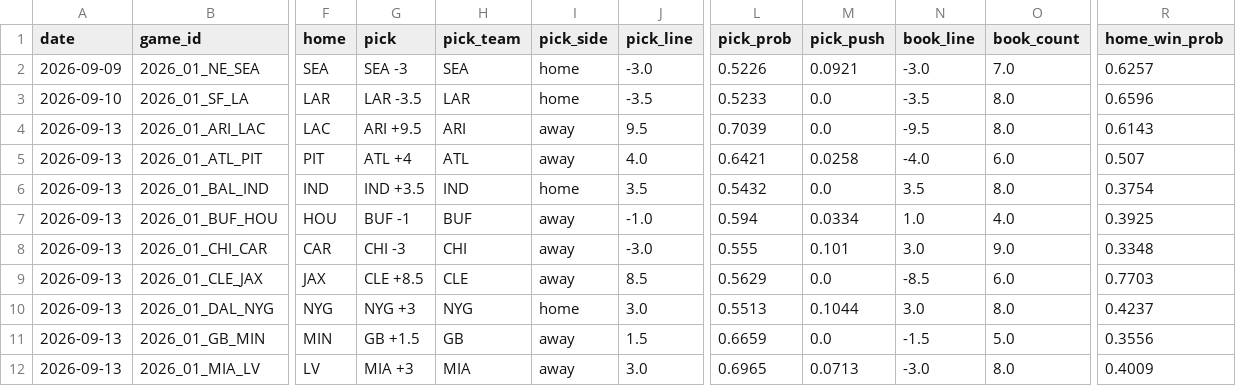
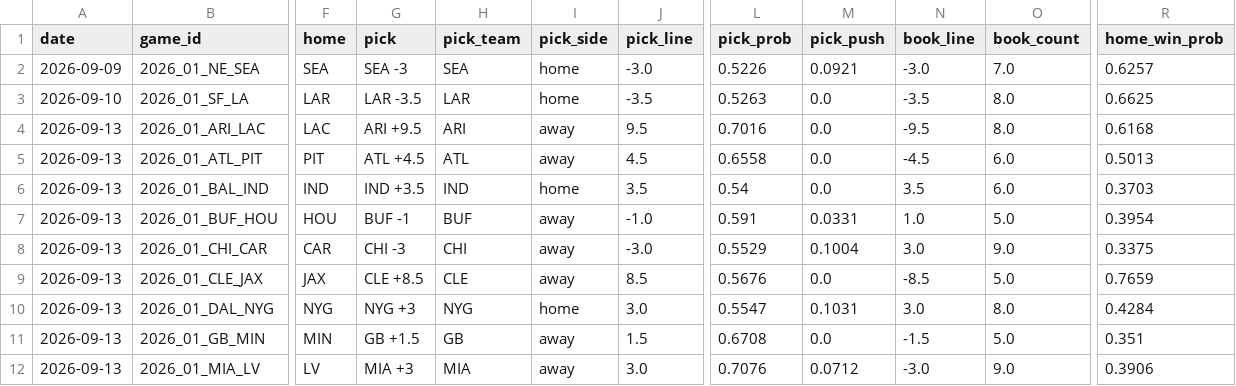
Before and after one commit to azcal/mbm-nfl, a CSV file: logs/picks.csv, drawn as a sheet; only a part is shown, gaps mark what is left out; the diff covers the shown part only; the diff names each change by its address in the sheet, - before the commit and + after, or states it on an @@ line.

```diff
--- a/logs/picks.csv
+++ b/logs/picks.csv
-L3 (pick_prob): 0.5233
+L3 (pick_prob): 0.5263
-R3 (home_win_prob): 0.6596
+R3 (home_win_prob): 0.6625
-L4 (pick_prob): 0.7039
+L4 (pick_prob): 0.7016
-R4 (home_win_prob): 0.6143
+R4 (home_win_prob): 0.6168
-G5 (pick): ATL +4
+G5 (pick): ATL +4.5
-J5 (pick_line): 4.0
+J5 (pick_line): 4.5
-L5 (pick_prob): 0.6421
+L5 (pick_prob): 0.6558
-M5 (pick_push): 0.0258
+M5 (pick_push): 0.0
-N5 (book_line): -4.0
+N5 (book_line): -4.5
-R5 (home_win_prob): 0.507
+R5 (home_win_prob): 0.5013
-L6 (pick_prob): 0.5432
+L6 (pick_prob): 0.54
-O6 (book_count): 8.0
+O6 (book_count): 6.0
-R6 (home_win_prob): 0.3754
+R6 (home_win_prob): 0.3703
-L7 (pick_prob): 0.594
+L7 (pick_prob): 0.591
-M7 (pick_push): 0.0334
+M7 (pick_push): 0.0331
-O7 (book_count): 4.0
+O7 (book_count): 5.0
-R7 (home_win_prob): 0.3925
+R7 (home_win_prob): 0.3954
-L8 (pick_prob): 0.555
+L8 (pick_prob): 0.5529
-M8 (pick_push): 0.101
+M8 (pick_push): 0.1004
-R8 (home_win_prob): 0.3348
+R8 (home_win_prob): 0.3375
-L9 (pick_prob): 0.5629
+L9 (pick_prob): 0.5676
-O9 (book_count): 6.0
+O9 (book_count): 5.0
-R9 (home_win_prob): 0.7703
+R9 (home_win_prob): 0.7659
-L10 (pick_prob): 0.5513
+L10 (pick_prob): 0.5547
-M10 (pick_push): 0.1044
+M10 (pick_push): 0.1031
-R10 (home_win_prob): 0.4237
+R10 (home_win_prob): 0.4284
-L11 (pick_prob): 0.6659
+L11 (pick_prob): 0.6708
-R11 (home_win_prob): 0.3556
+R11 (home_win_prob): 0.351
-L12 (pick_prob): 0.6965
+L12 (pick_prob): 0.7076
-M12 (pick_push): 0.0713
+M12 (pick_push): 0.0712
-O12 (book_count): 8.0
+O12 (book_count): 9.0
-R12 (home_win_prob): 0.4009
+R12 (home_win_prob): 0.3906
```
Also changed, not shown: 19 edited cells elsewhere in this file, logs/alt_grid.csv, logs/edgedesk_export.csv, 4 other files.
